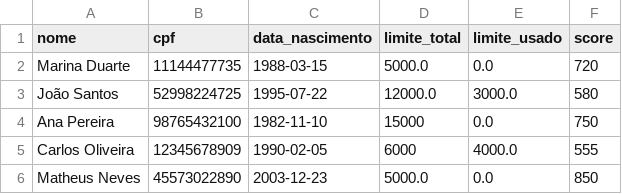
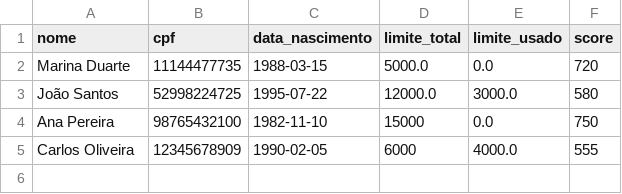
Before and after one commit to matheusnev23/Banco-Agentes, a CSV file: banco-gil-chat/backend/data/clientes.csv, drawn as a sheet.

```diff
--- a/banco-gil-chat/backend/data/clientes.csv
+++ b/banco-gil-chat/backend/data/clientes.csv
@@ -5,2 +5 @@ Ana Pereira,98765432100,1982-11-10,15000,0.0,750
 Carlos Oliveira,12345678909,1990-02-05,6000,4000.0,555
-Matheus Neves,45573022890,2003-12-23,5000.0,0.0,850
```
Also changed, not shown: 1 other file.
